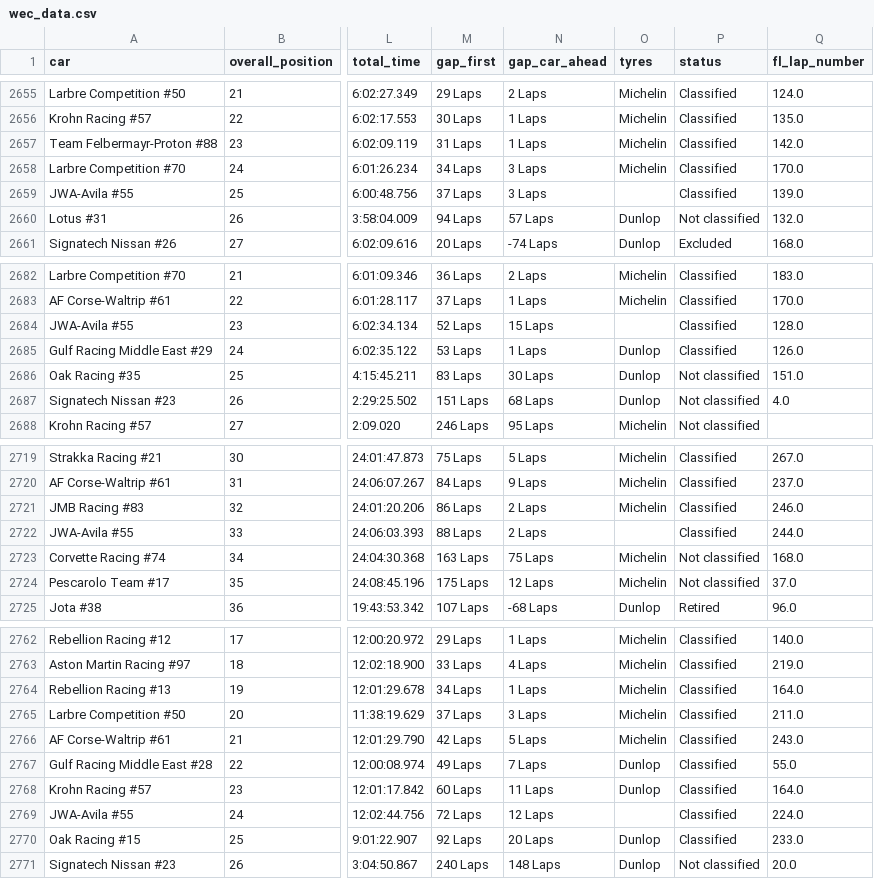
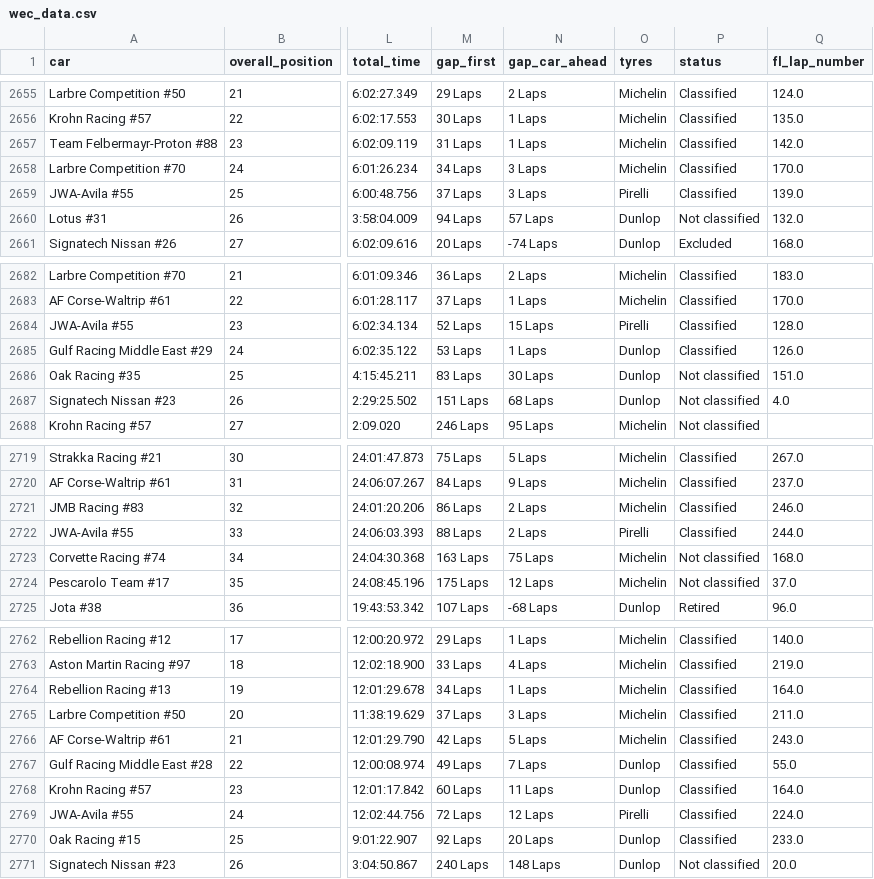
Before and after one commit to FelipeLRoll/wec-analysis, a CSV file: Datasets/wec_data.csv, drawn as a sheet; only a part is shown, gaps mark what is left out; the diff covers the shown part only; the diff names each change by its address in the sheet, - before the commit and + after, or states it on an @@ line.

```diff
--- a/Datasets/wec_data.csv
+++ b/Datasets/wec_data.csv
-O2659 (tyres): (empty)
+O2659 (tyres): Pirelli
-O2684 (tyres): (empty)
+O2684 (tyres): Pirelli
-O2722 (tyres): (empty)
+O2722 (tyres): Pirelli
-O2769 (tyres): (empty)
+O2769 (tyres): Pirelli
```
Also changed, not shown: 5 edited cells elsewhere in this file, 4 other files.
